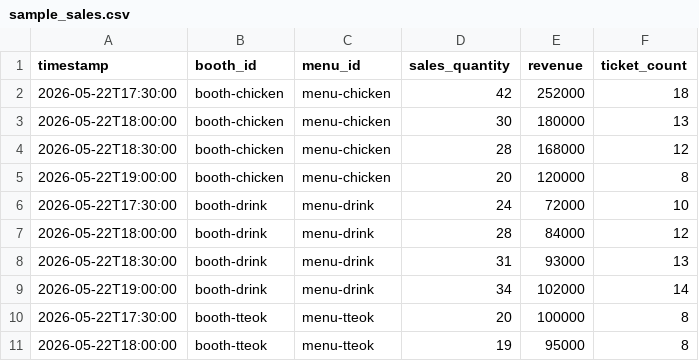
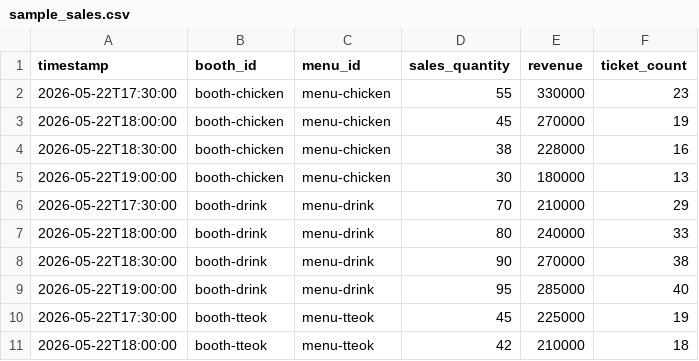
Before and after one commit to HXEXN/ZeroFest-AI, a CSV file: data/sample_sales.csv, drawn as a sheet; only a part is shown; the diff covers the shown part only.

```diff
--- a/data/sample_sales.csv
+++ b/data/sample_sales.csv
@@ -1,11 +1,11 @@
 timestamp,booth_id,menu_id,sales_quantity,revenue,ticket_count
-2026-05-22T17:30:00,booth-chicken,menu-chicken,42,252000,18
-2026-05-22T18:00:00,booth-chicken,menu-chicken,30,180000,13
-2026-05-22T18:30:00,booth-chicken,menu-chicken,28,168000,12
-2026-05-22T19:00:00,booth-chicken,menu-chicken,20,120000,8
-2026-05-22T17:30:00,booth-drink,menu-drink,24,72000,10
-2026-05-22T18:00:00,booth-drink,menu-drink,28,84000,12
-2026-05-22T18:30:00,booth-drink,menu-drink,31,93000,13
-2026-05-22T19:00:00,booth-drink,menu-drink,34,102000,14
-2026-05-22T17:30:00,booth-tteok,menu-tteok,20,100000,8
-2026-05-22T18:00:00,booth-tteok,menu-tteok,19,95000,8
+2026-05-22T17:30:00,booth-chicken,menu-chicken,55,330000,23
+2026-05-22T18:00:00,booth-chicken,menu-chicken,45,270000,19
+2026-05-22T18:30:00,booth-chicken,menu-chicken,38,228000,16
+2026-05-22T19:00:00,booth-chicken,menu-chicken,30,180000,13
+2026-05-22T17:30:00,booth-drink,menu-drink,70,210000,29
+2026-05-22T18:00:00,booth-drink,menu-drink,80,240000,33
+2026-05-22T18:30:00,booth-drink,menu-drink,90,270000,38
+2026-05-22T19:00:00,booth-drink,menu-drink,95,285000,40
+2026-05-22T17:30:00,booth-tteok,menu-tteok,45,225000,19
+2026-05-22T18:00:00,booth-tteok,menu-tteok,42,210000,18
```
Also changed, not shown: 18 edited cells elsewhere in this file, data/sample_inventory.csv, 8 other files.
